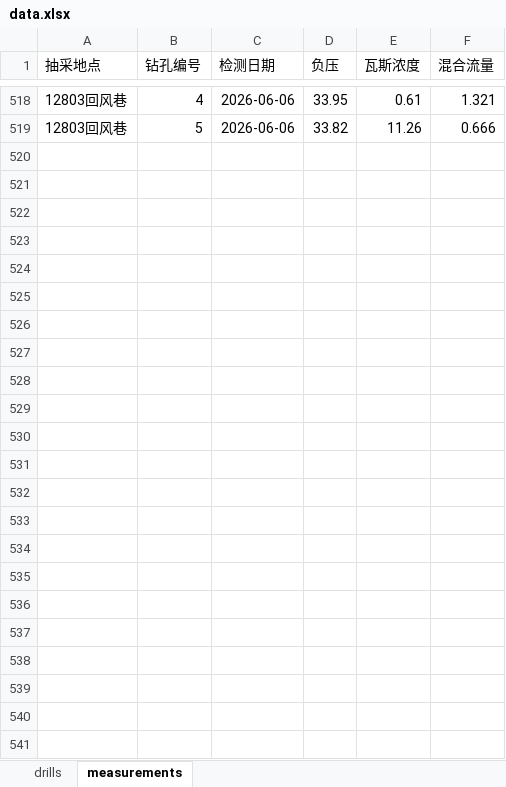
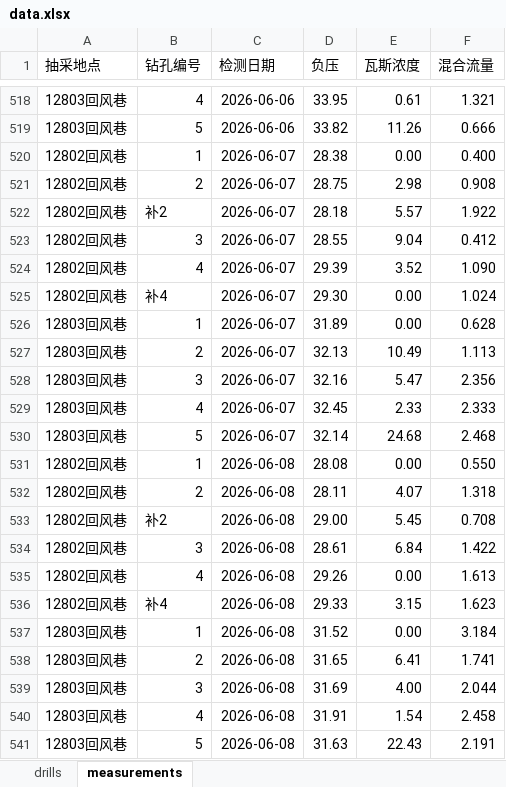
Before and after one commit to w23th/coal-mine-dashboard, an Excel workbook: data.xlsx, sheet measurements, drawn as a sheet; only a part is shown, gaps mark what is left out; values as stored, in another font and other column widths than the file's, no borders; the diff names each change by its address in the sheet, - before the commit and + after, or states it on an @@ line.

Commit message:
Add files via upload

```diff
--- a/data.xlsx (sheet measurements)
+++ b/data.xlsx (sheet measurements)
+row 520: 12802回风巷 | 1 | 2026-06-07 | 28.38 | 0.00 | 0.400
+row 521: 12802回风巷 | 2 | 2026-06-07 | 28.75 | 2.98 | 0.908
+row 522: 12802回风巷 | 补2 | 2026-06-07 | 28.18 | 5.57 | 1.922
+row 523: 12802回风巷 | 3 | 2026-06-07 | 28.55 | 9.04 | 0.412
+row 524: 12802回风巷 | 4 | 2026-06-07 | 29.39 | 3.52 | 1.090
+row 525: 12802回风巷 | 补4 | 2026-06-07 | 29.30 | 0.00 | 1.024
+row 526: 12803回风巷 | 1 | 2026-06-07 | 31.89 | 0.00 | 0.628
+row 527: 12803回风巷 | 2 | 2026-06-07 | 32.13 | 10.49 | 1.113
+row 528: 12803回风巷 | 3 | 2026-06-07 | 32.16 | 5.47 | 2.356
+row 529: 12803回风巷 | 4 | 2026-06-07 | 32.45 | 2.33 | 2.333
+row 530: 12803回风巷 | 5 | 2026-06-07 | 32.14 | 24.68 | 2.468
+row 531: 12802回风巷 | 1 | 2026-06-08 | 28.08 | 0.00 | 0.550
+row 532: 12802回风巷 | 2 | 2026-06-08 | 28.11 | 4.07 | 1.318
+row 533: 12802回风巷 | 补2 | 2026-06-08 | 29.00 | 5.45 | 0.708
+row 534: 12802回风巷 | 3 | 2026-06-08 | 28.61 | 6.84 | 1.422
+row 535: 12802回风巷 | 4 | 2026-06-08 | 29.26 | 0.00 | 1.613
+row 536: 12802回风巷 | 补4 | 2026-06-08 | 29.33 | 3.15 | 1.623
+row 537: 12803回风巷 | 1 | 2026-06-08 | 31.52 | 0.00 | 3.184
+row 538: 12803回风巷 | 2 | 2026-06-08 | 31.65 | 6.41 | 1.741
+row 539: 12803回风巷 | 3 | 2026-06-08 | 31.69 | 4.00 | 2.044
+row 540: 12803回风巷 | 4 | 2026-06-08 | 31.91 | 1.54 | 2.458
+row 541: 12803回风巷 | 5 | 2026-06-08 | 31.63 | 22.43 | 2.191
```
